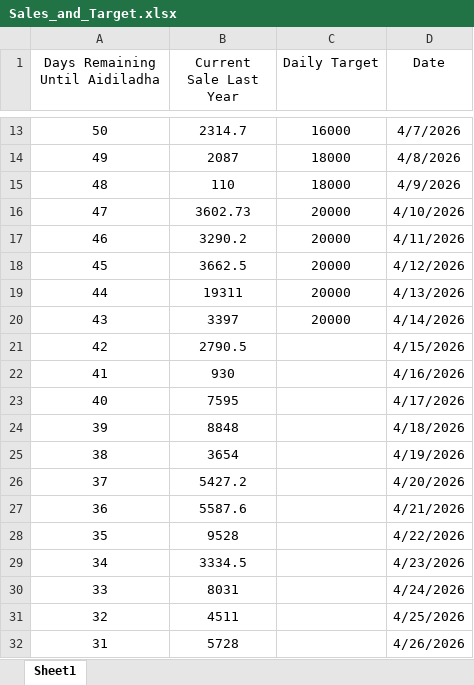
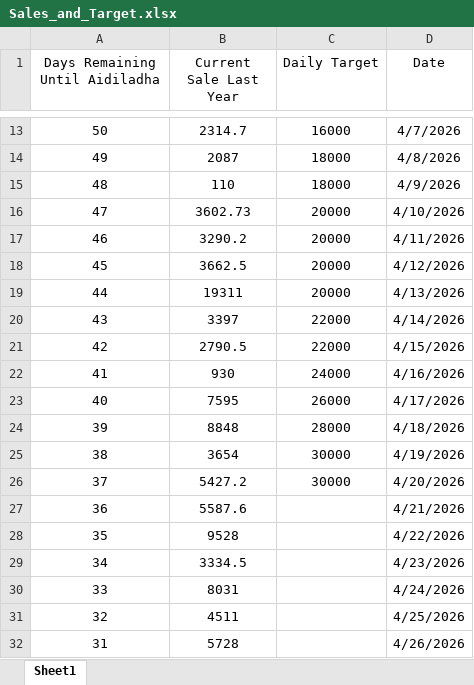
Before and after one commit to manmylo/gearevo-sync, an Excel workbook: Sales_and_Target.xlsx, sheet Sheet1, drawn as a sheet; only a part is shown, gaps mark what is left out; values as stored, in another font and other column widths than the file's, no borders; the diff names each change by its address in the sheet, - before the commit and + after, or states it on an @@ line.

Commit message:
Add files via upload

```diff
--- a/Sales_and_Target.xlsx (sheet Sheet1)
+++ b/Sales_and_Target.xlsx (sheet Sheet1)
-C20 (Daily Target): 20000
+C20 (Daily Target): 22000
-C21 (Daily Target): (empty)
+C21 (Daily Target): 22000
-C22 (Daily Target): (empty)
+C22 (Daily Target): 24000
-C23 (Daily Target): (empty)
+C23 (Daily Target): 26000
-C24 (Daily Target): (empty)
+C24 (Daily Target): 28000
-C25:C26 (Daily Target): (empty)
+C25:C26 (Daily Target): 30000
```
